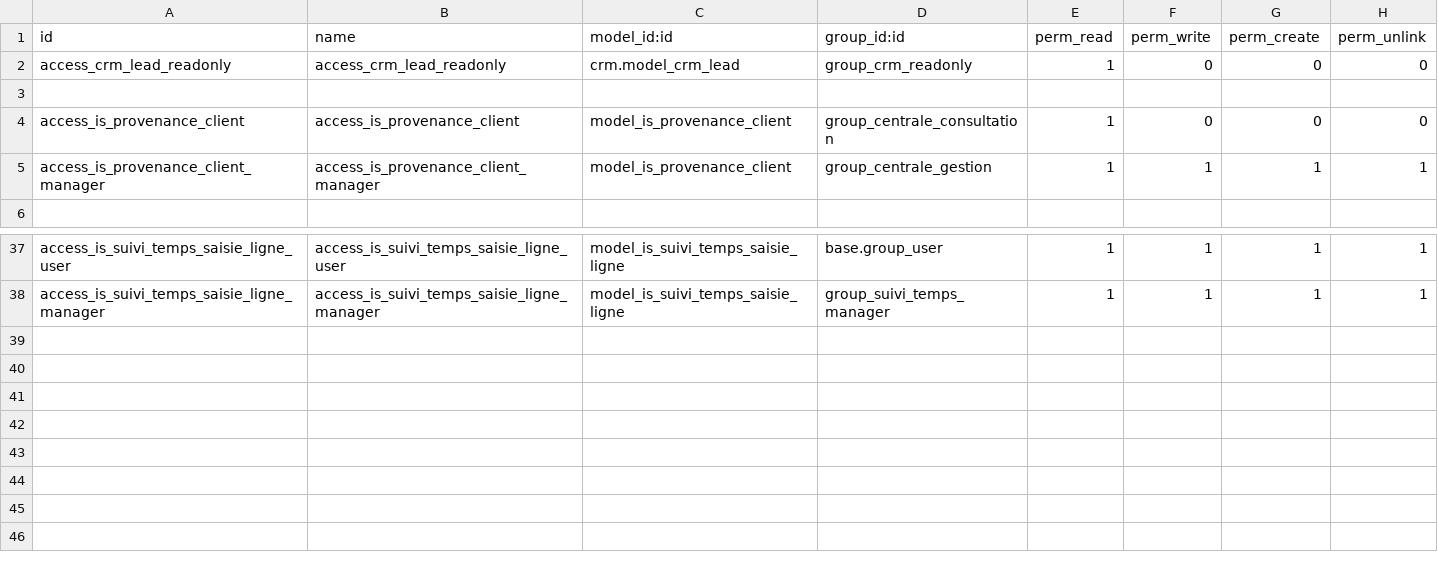
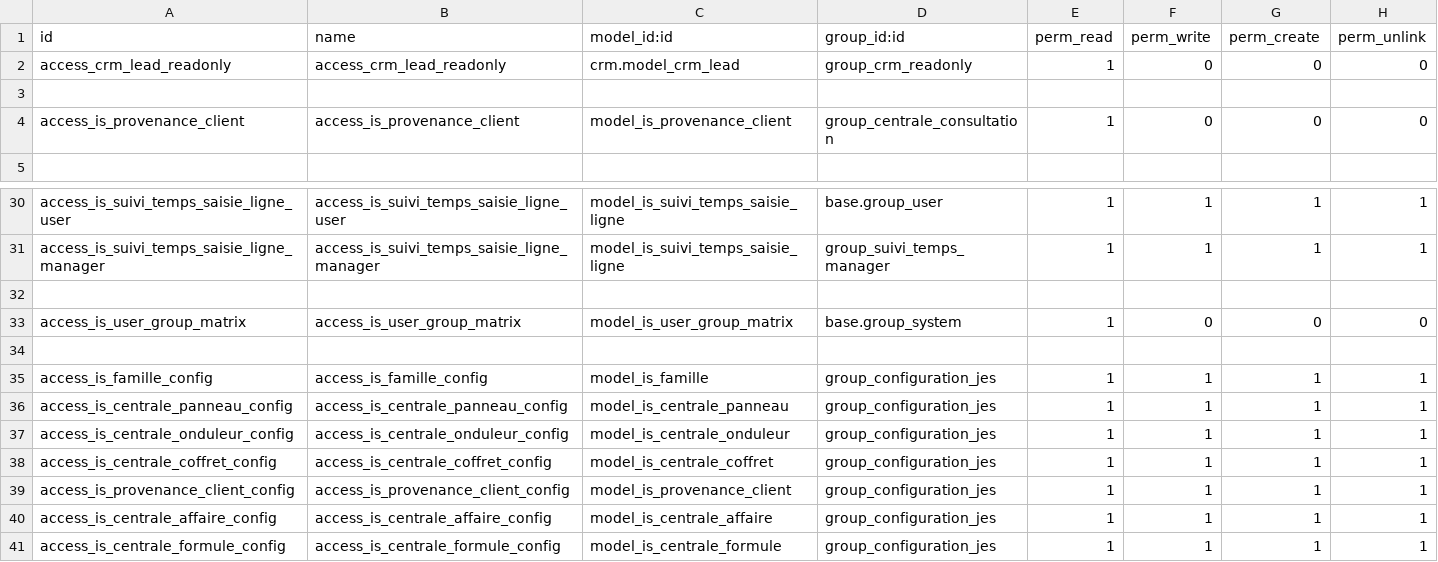
Before and after one commit to tonygalmiche/is_jura_energie_solaire_18, a CSV file: security/ir.model.access.csv, drawn as a sheet; only a part is shown, gaps mark what is left out; the diff covers the shown part only.

```diff
--- a/security/ir.model.access.csv
+++ b/security/ir.model.access.csv
@@ -4,3 +4,2 @@ access_crm_lead_readonly,access_crm_lead_readonly,crm.model_crm_lead,group_crm_r
 access_is_provenance_client,access_is_provenance_client,model_is_provenance_client,group_centrale_consultation,1,0,0,0
-access_is_provenance_client_manager,access_is_provenance_client_manager,model_is_provenance_client,group_centrale_gestion,1,1,1,1
 
@@ -38 +31,11 @@ access_is_suivi_temps_saisie_ligne_user,access_is_suivi_temps_saisie_ligne_user,
 access_is_suivi_temps_saisie_ligne_manager,access_is_suivi_temps_saisie_ligne_manager,model_is_suivi_temps_saisie_ligne,group_suivi_temps_manager,1,1,1,1
+
+access_is_user_group_matrix,access_is_user_group_matrix,model_is_user_group_matrix,base.group_system,1,0,0,0
+
+access_is_famille_config,access_is_famille_config,model_is_famille,group_configuration_jes,1,1,1,1
+access_is_centrale_panneau_config,access_is_centrale_panneau_config,model_is_centrale_panneau,group_configuration_jes,1,1,1,1
+access_is_centrale_onduleur_config,access_is_centrale_onduleur_config,model_is_centrale_onduleur,group_configuration_jes,1,1,1,1
+access_is_centrale_coffret_config,access_is_centrale_coffret_config,model_is_centrale_coffret,group_configuration_jes,1,1,1,1
+access_is_provenance_client_config,access_is_provenance_client_config,model_is_provenance_client,group_configuration_jes,1,1,1,1
+access_is_centrale_affaire_config,access_is_centrale_affaire_config,model_is_centrale_affaire,group_configuration_jes,1,1,1,1
+access_is_centrale_formule_config,access_is_centrale_formule_config,model_is_centrale_formule,group_configuration_jes,1,1,1,1
```
Also changed, not shown: 6 removed rows elsewhere in this file, 6 other files.
